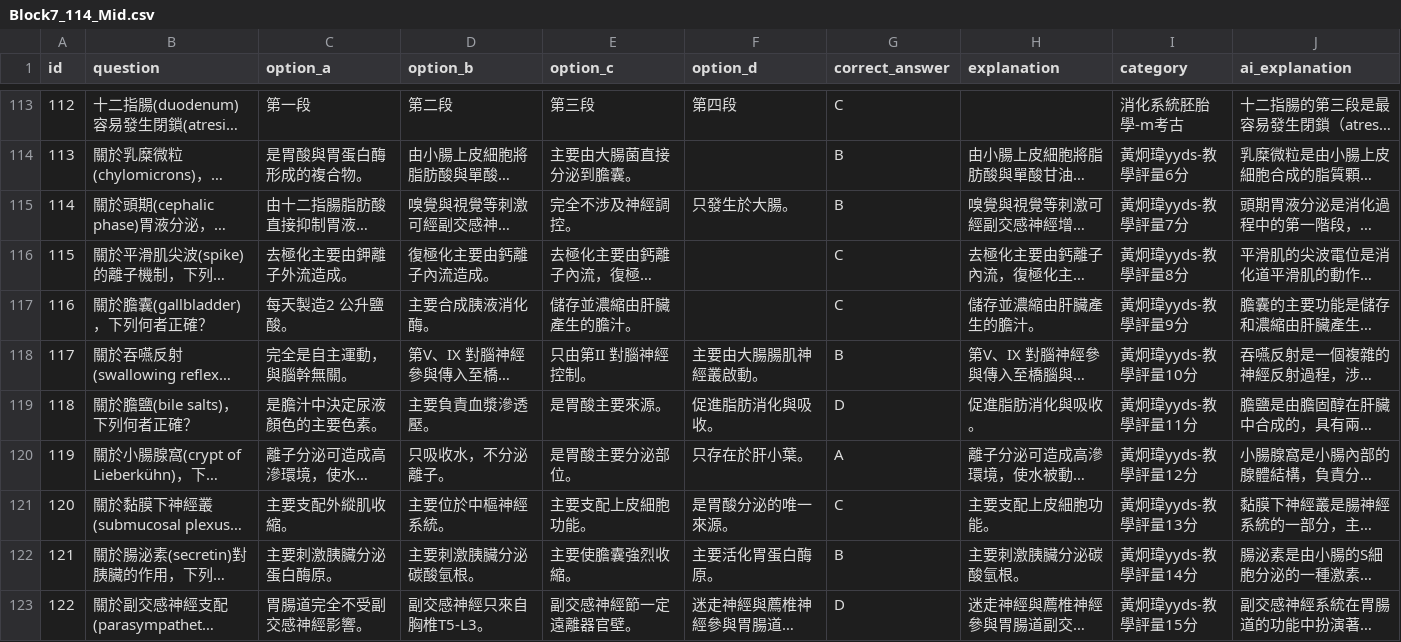
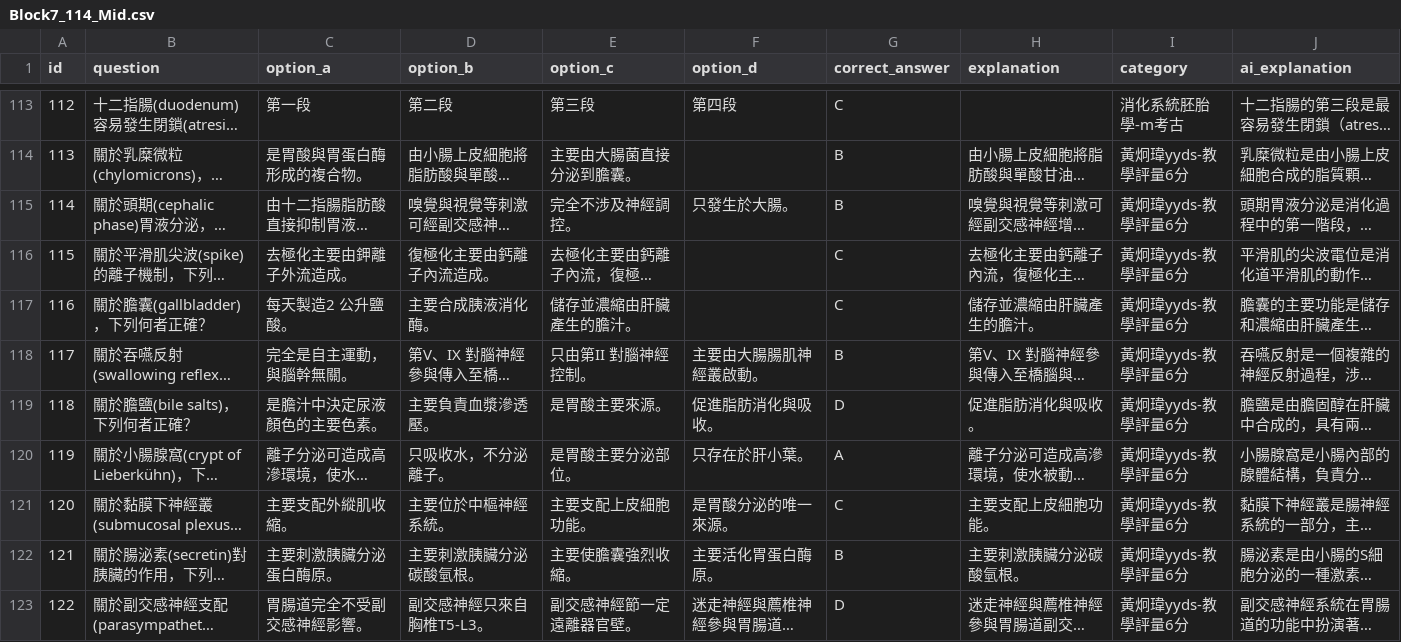
Before and after one commit to jimmy0922236561-cmd/my-quiz-website, a CSV file: quizzes/Block7_114_Mid.csv, drawn as a sheet; only a part is shown, gaps mark what is left out; long unchanged cells end in …; the diff names each change by its address in the sheet, - before the commit and + after, or states it on an @@ line.

Commit message:
quick update

```diff
--- a/quizzes/Block7_114_Mid.csv
+++ b/quizzes/Block7_114_Mid.csv
-I115 (category): 黃炯瑋yyds-教學評量7分
+I115 (category): 黃炯瑋yyds-教學評量6分
-I116 (category): 黃炯瑋yyds-教學評量8分
+I116 (category): 黃炯瑋yyds-教學評量6分
-I117 (category): 黃炯瑋yyds-教學評量9分
+I117 (category): 黃炯瑋yyds-教學評量6分
-I118 (category): 黃炯瑋yyds-教學評量10分
+I118 (category): 黃炯瑋yyds-教學評量6分
-I119 (category): 黃炯瑋yyds-教學評量11分
+I119 (category): 黃炯瑋yyds-教學評量6分
-I120 (category): 黃炯瑋yyds-教學評量12分
+I120 (category): 黃炯瑋yyds-教學評量6分
-I121 (category): 黃炯瑋yyds-教學評量13分
+I121 (category): 黃炯瑋yyds-教學評量6分
-I122 (category): 黃炯瑋yyds-教學評量14分
+I122 (category): 黃炯瑋yyds-教學評量6分
-I123 (category): 黃炯瑋yyds-教學評量15分
+I123 (category): 黃炯瑋yyds-教學評量6分
```
